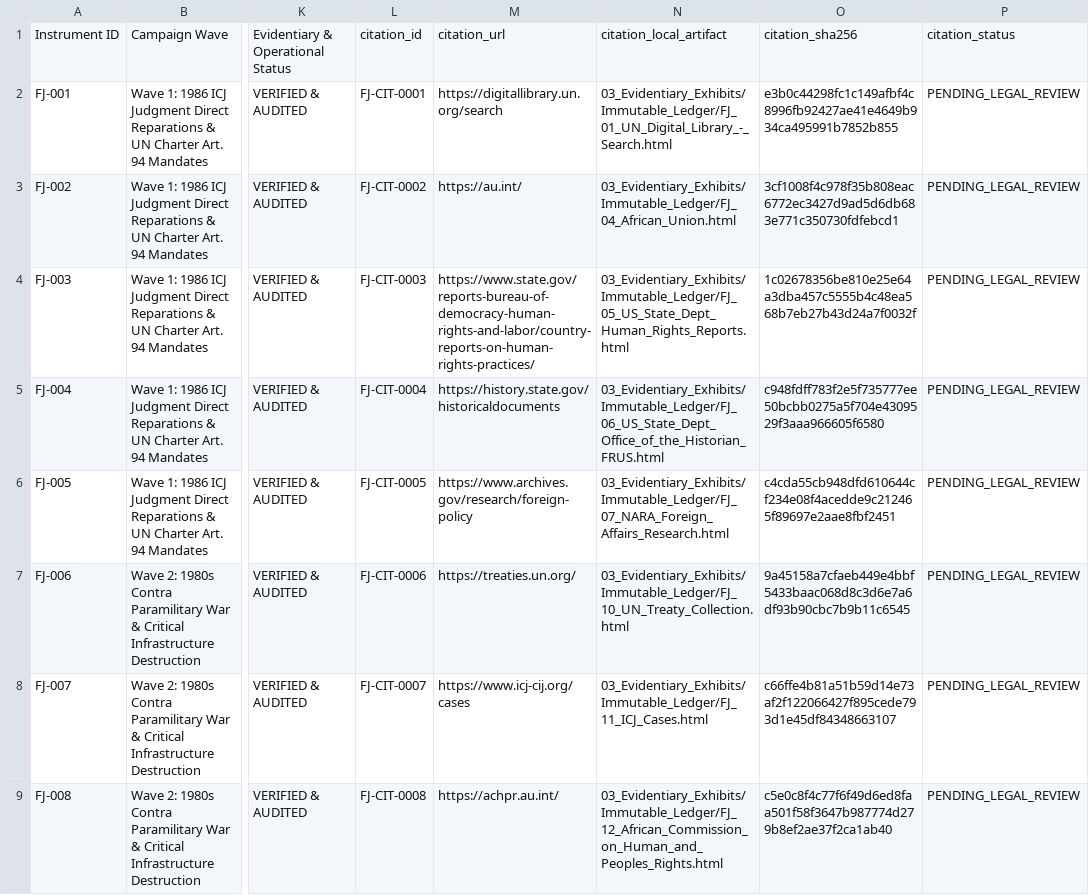
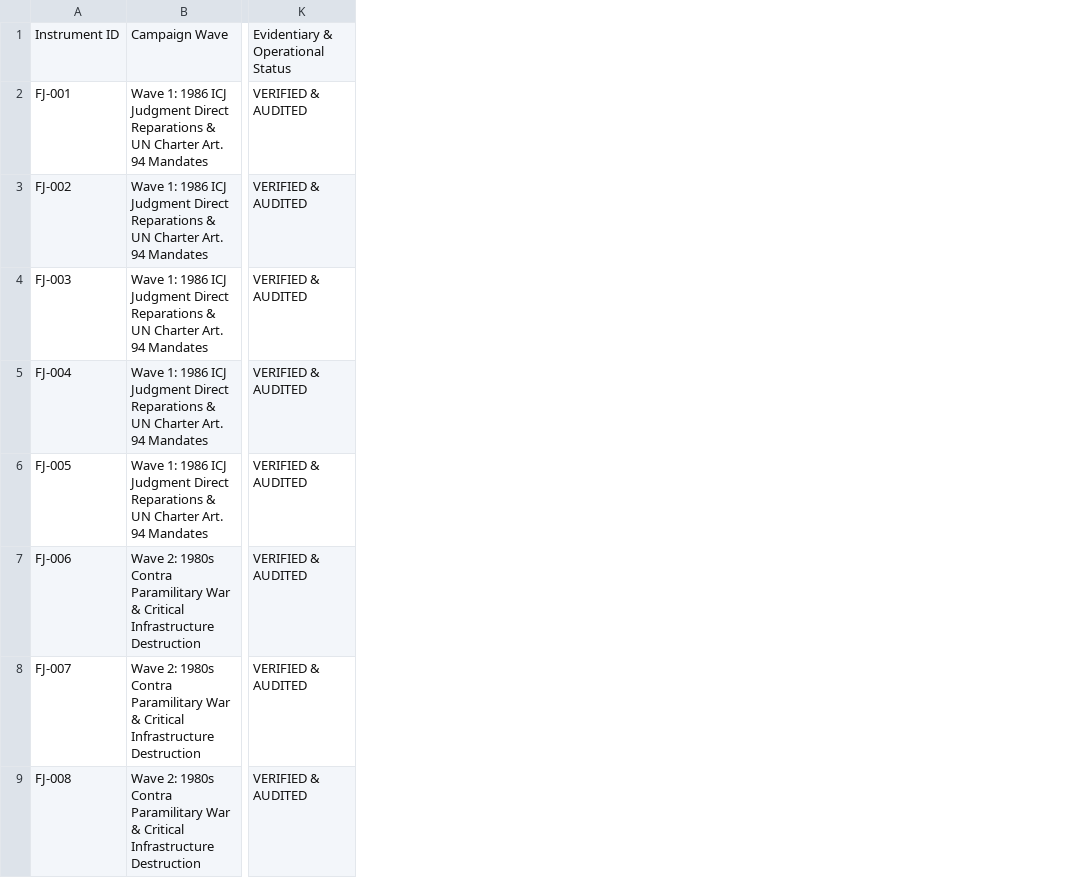
Before and after one commit to GlobalRestitutionAlliance/pacific-us-fj-fiji-master-litigation, a CSV file: 00_Master_Knowledge_Base/Master_Fiji_Restitution_Crosswalk_Matrix.csv, drawn as a sheet; only a part is shown, gaps mark what is left out; the diff names each change by its address in the sheet, - before the commit and + after, or states it on an @@ line.

Commit message:
REVERTED DUE TO UNPROMPTED MASS J3WFICATED DATA CORRUPTION BY COMPROMISED BIASED LLM/ARTIFICIAL INTELLIGENCE MODELS

```diff
--- a/00_Master_Knowledge_Base/Master_Fiji_Restitution_Crosswalk_Matrix.csv
+++ b/00_Master_Knowledge_Base/Master_Fiji_Restitution_Crosswalk_Matrix.csv
-column L, rows 1-9: citation_id | FJ-CIT-0001 | FJ-CIT-0002 | FJ-CIT-0003 | FJ-CIT-0004 | FJ-CIT-0005 | FJ-CIT-0006 | FJ-CIT-0007 | FJ-CIT-0008
-column M, rows 1-9: citation_url | https://digitallibrary.un.org/search | https://au.int/ | https://www.state.gov/reports-bureau-of-democracy-human-rights-and-labor/country-reports-on-human-rights-practices/ | https://history.state.gov/historicaldocuments | https://www.archives.gov/research/foreign-policy | https://treaties.un.org/ | https://www.icj-cij.org/cases | https://achpr.au.int/
-column N, rows 1-9: citation_local_artifact | 03_Evidentiary_Exhibits/Immutable_Ledger/FJ_01_UN_Digital_Library_-_Search.html | 03_Evidentiary_Exhibits/Immutable_Ledger/FJ_04_African_Union.html | 03_Evidentiary_Exhibits/Immutable_Ledger/FJ_05_US_State_Dept_Human_Rights_Reports.html | 03_Evidentiary_Exhibits/Immutable_Ledger/FJ_06_US_State_Dept_Office_of_the_Historian_FRUS.html | 03_Evidentiary_Exhibits/Immutable_Ledger/FJ_07_NARA_Foreign_Affairs_Research.html | 03_Evidentiary_Exhibits/Immutable_Ledger/FJ_10_UN_Treaty_Collection.html | 03_Evidentiary_Exhibits/Immutable_Ledger/FJ_11_ICJ_Cases.html | 03_Evidentiary_Exhibits/Immutable_Ledger/FJ_12_African_Commission_on_Human_and_Peoples_Rights.html
-column O, rows 1-9: citation_sha256 | e3b0c44298fc1c149afbf4c8996fb92427ae41e4649b934ca495991b7852b855 | 3cf1008f4c978f35b808eac6772ec3427d9ad5d6db683e771c350730fdfebcd1 | 1c02678356be810e25e64a3dba457c5555b4c48ea568b7eb27b43d24a7f0032f | c948fdff783f2e5f735777ee50bcbb0275a5f704e4309529f3aaa966605f6580 | c4cda55cb948dfd610644cf234e08f4acedde9c212465f89697e2aae8fbf2451 | 9a45158a7cfaeb449e4bbf5433baac068d8c3d6e7a6df93b90cbc7b9b11c6545 | c66ffe4b81a51b59d14e73af2f122066427f895cede793d1e45df84348663107 | c5e0c8f4c77f6f49d6ed8faa501f58f3647b987774d279b8ef2ae37f2ca1ab40
-column P, rows 1-9: citation_status | PENDING_LEGAL_REVIEW | PENDING_LEGAL_REVIEW | PENDING_LEGAL_REVIEW | PENDING_LEGAL_REVIEW | PENDING_LEGAL_REVIEW | PENDING_LEGAL_REVIEW | PENDING_LEGAL_REVIEW | PENDING_LEGAL_REVIEW
```
Also changed, not shown: 00_Master_Knowledge_Base/Master_US_FJ_FIJI_Restitution_Crosswalk_Matrix.csv, 99_Archives_and_Manifests/MANIFEST_SHA256.csv, 22 other files.
